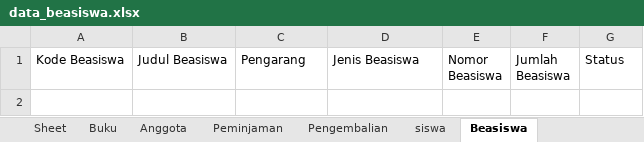
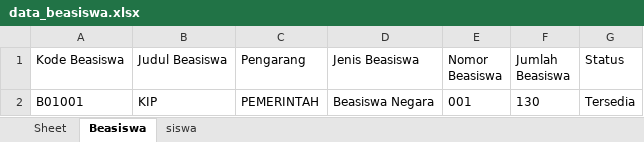
Before and after one commit to dunssy/Tugas-Project-1-KULIAH, an Excel workbook: data_beasiswa.xlsx, sheet Beasiswa, drawn as a sheet; values as stored, in another font and other column widths than the file's, no borders; the diff names each change by its address in the sheet, - before the commit and + after, or states it on an @@ line.

```diff
--- a/data_beasiswa.xlsx (sheet Beasiswa)
+++ b/data_beasiswa.xlsx (sheet Beasiswa)
-sheet tab: Buku
-sheet tab: Anggota
-sheet tab: Peminjaman
-sheet tab: Pengembalian
@@ sheet tab order changed: Sheet | Beasiswa | siswa @@
+row 2: B01001 | KIP | PEMERINTAH | Beasiswa Negara | 001 | 130 | Tersedia
```
Also changed, not shown: sheet siswa, 7 other files.
